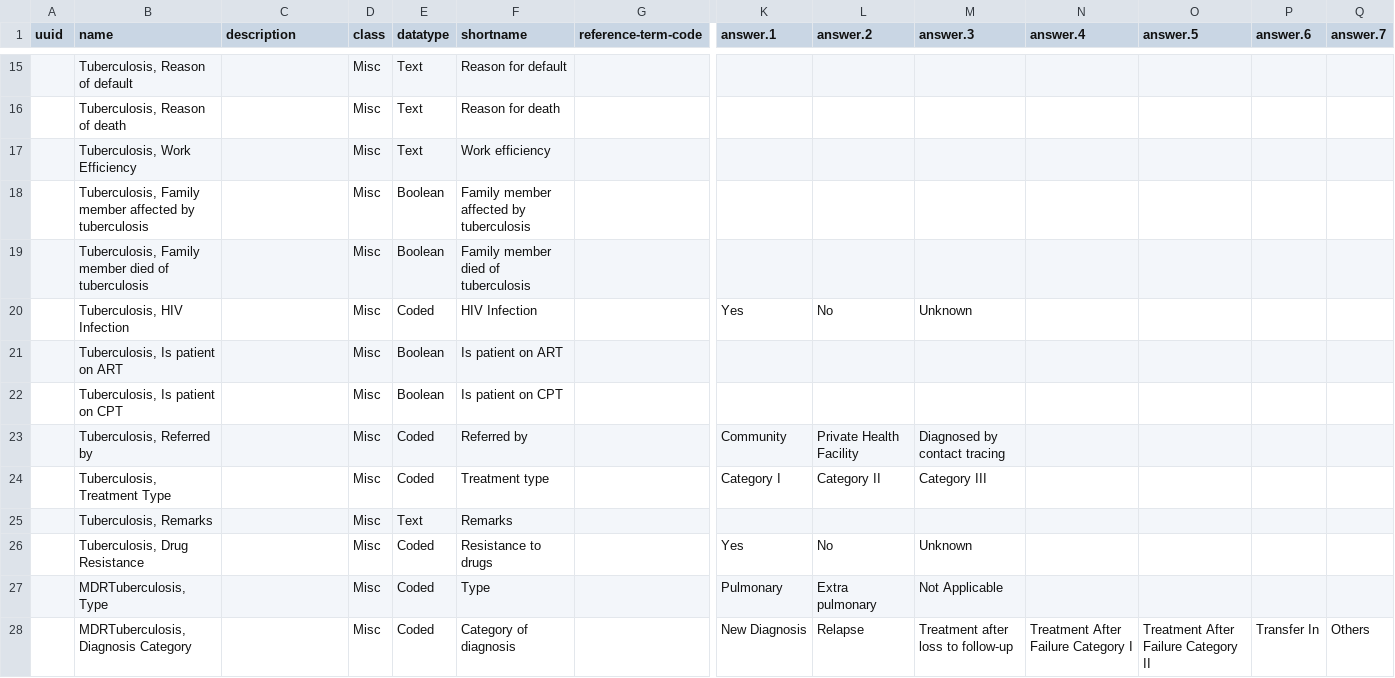
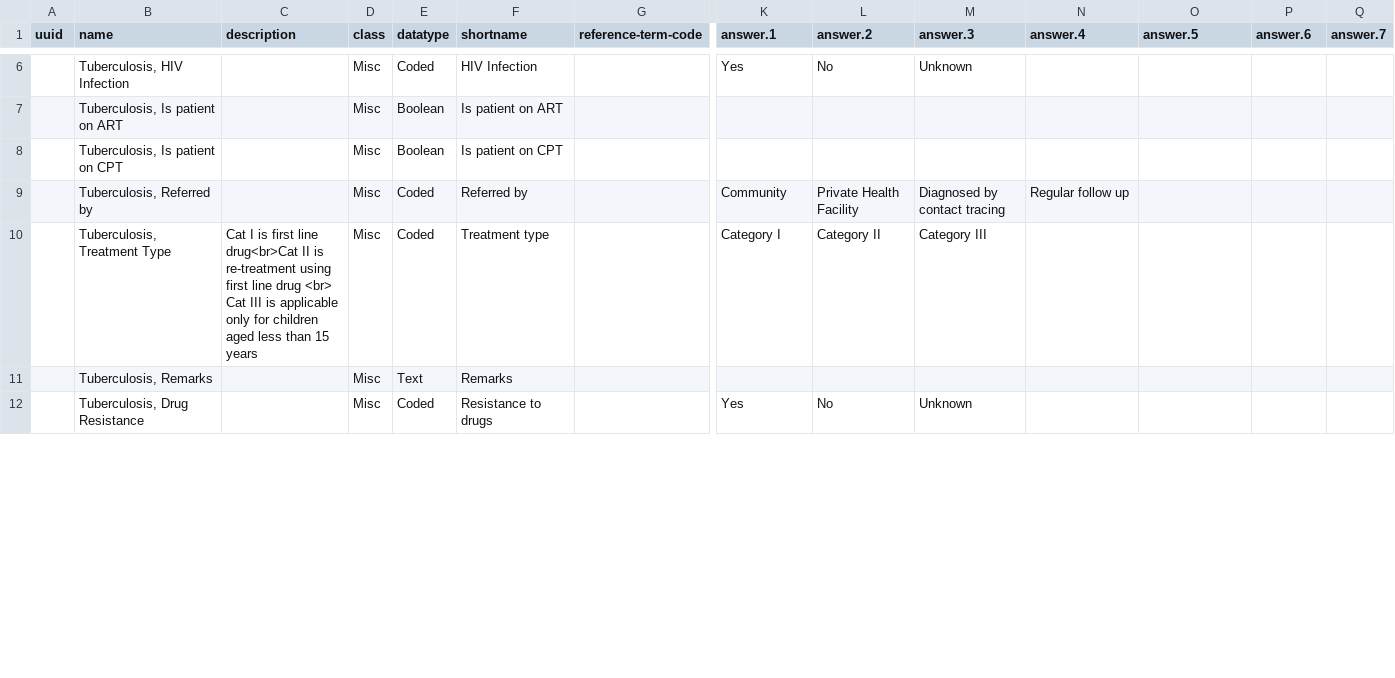
Before and after one commit to Bahmni/default-config, a CSV file: openmrs/templates/Tuberculosis_concepts.csv, drawn as a sheet; only a part is shown, gaps mark what is left out; removed rows and columns are numbered as before the commit, all else as after; rows hold the shown columns only; the diff covers the shown part only; the diff names each change by its address in the sheet, - before the commit and + after, or states it on an @@ line.

Commit message:
Tuberculosis templates and reports

```diff
--- a/openmrs/templates/Tuberculosis_concepts.csv
+++ b/openmrs/templates/Tuberculosis_concepts.csv
-row 15:  | Tuberculosis, Reason of default |  | Misc | Text | Reason for default
-row 16:  | Tuberculosis, Reason of death |  | Misc | Text | Reason for death
-row 17:  | Tuberculosis, Work Efficiency |  | Misc | Text | Work efficiency
-row 18:  | Tuberculosis, Family member affected by tuberculosis |  | Misc | Boolean | Family member affected by tuberculosis
-row 19:  | Tuberculosis, Family member died of tuberculosis |  | Misc | Boolean | Family member died of tuberculosis
-N9 (answer.4): (empty)
+N9 (answer.4): Regular follow up
-C10 (description): (empty)
+C10 (description): Cat I is first line drug<br>Cat II is re-treatment using first line drug <br> Cat III is applicable only for children aged less than 15 years
-row 27:  | MDRTuberculosis, Type |  | Misc | Coded | Type |  | Pulmonary | Extra pulmonary | Not Applicable
-row 28:  | MDRTuberculosis, Diagnosis Category |  | Misc | Coded | Category of diagnosis |  | New Diagnosis | Relapse | Treatment after loss to follow-up | Treatment After Failure Category I | Treatment After Failure Category II | Transfer In | Others
```
Also changed, not shown: 1 added row, 20 removed rows and 2 edited cells elsewhere in this file, openmrs/templates/Tuberculosis_concept_sets.csv, 4 other files.
